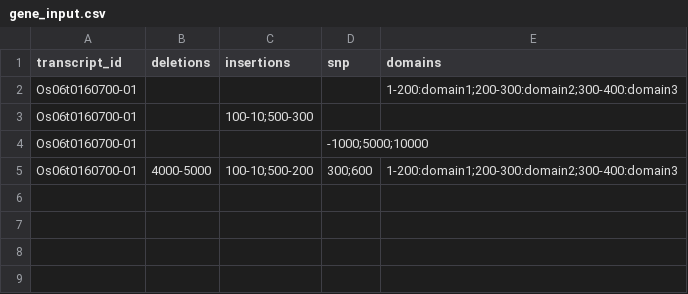
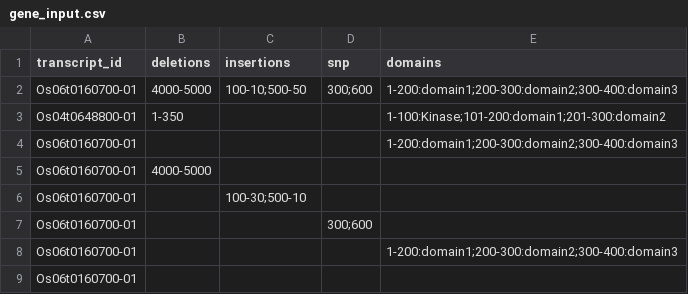
Before and after one commit to hashimotoshumpei/geneSTRUCTURE, a CSV file: examples/gene_input.csv, drawn as a sheet.

Commit message:
refactor: restore original example cases in gene_input.csv and regenerate SVGs

```diff
--- a/examples/gene_input.csv
+++ b/examples/gene_input.csv
@@ -1,5 +1,9 @@
 transcript_id,deletions,insertions,snp,domains
+Os06t0160700-01,4000-5000,100-10;500-50,300;600,1-200:domain1;200-300:domain2;300-400:domain3
+Os04t0648800-01,1-350,,,1-100:Kinase;101-200:domain1;201-300:domain2
 Os06t0160700-01,,,,1-200:domain1;200-300:domain2;300-400:domain3
-Os06t0160700-01,,100-10;500-300,,
-Os06t0160700-01,,, -1000;5000;10000,
-Os06t0160700-01,4000-5000,100-10;500-200,300;600,1-200:domain1;200-300:domain2;300-400:domain3
+Os06t0160700-01,4000-5000,,,
+Os06t0160700-01,,100-30;500-10,,
+Os06t0160700-01,,,300;600,
+Os06t0160700-01,,,,1-200:domain1;200-300:domain2;300-400:domain3
+Os06t0160700-01,,,,
```
Also changed, not shown: 11 other files.
